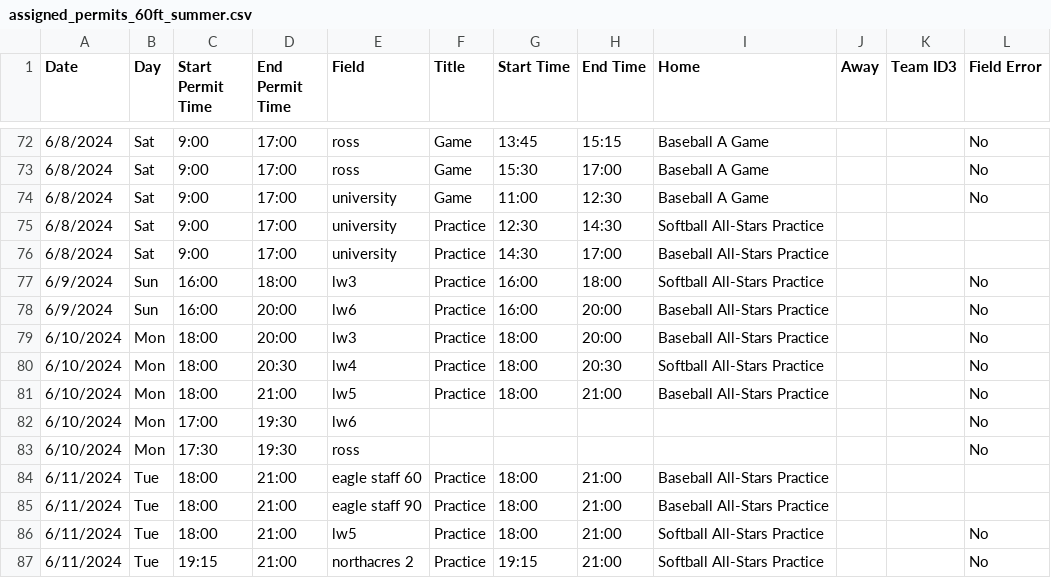
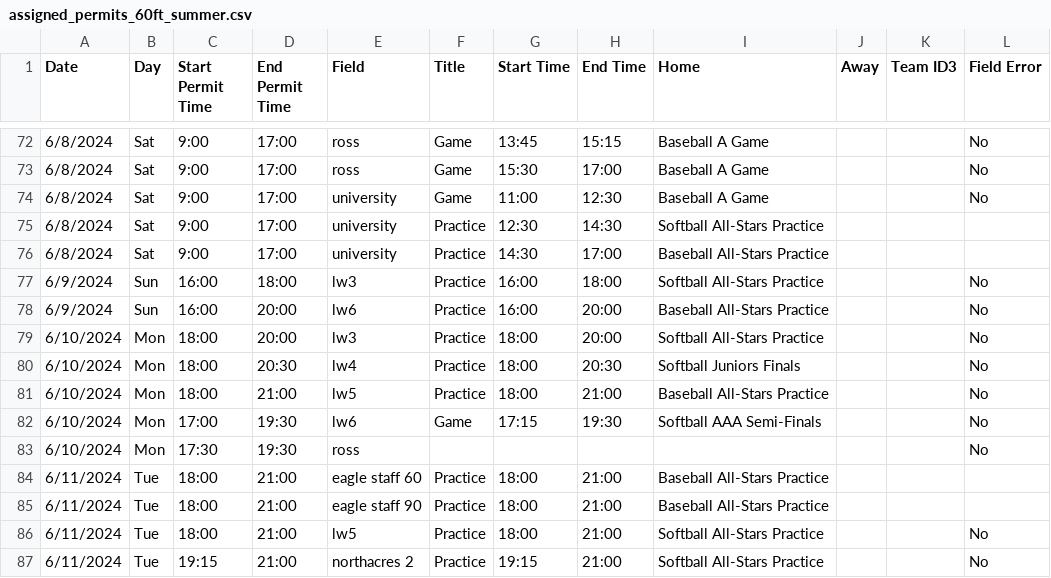
Before and after one commit to ncllball/ncll-schedule, a CSV file: assigned_permits_60ft_summer.csv, drawn as a sheet; only a part is shown, gaps mark what is left out.

```diff
--- a/assigned_permits_60ft_summer.csv
+++ b/assigned_permits_60ft_summer.csv
@@ -78,6 +78,6 @@ Date,Day,Start Permit Time,End Permit Time,Field,Title,Start Time,End Time,Home,
 6/9/2024,Sun,16:00,20:00,lw6,Practice,16:00,20:00,Baseball All-Stars Practice,,,No
-6/10/2024,Mon,18:00,20:00,lw3,Practice,18:00,20:00,Baseball All-Stars Practice,,,No
-6/10/2024,Mon,18:00,20:30,lw4,Practice,18:00,20:30,Softball All-Stars Practice,,,No
+6/10/2024,Mon,18:00,20:00,lw3,Practice,18:00,20:00,Softball All-Stars Practice,,,No
+6/10/2024,Mon,18:00,20:30,lw4,Practice,18:00,20:30,Softball Juniors Finals,,,No
 6/10/2024,Mon,18:00,21:00,lw5,Practice,18:00,21:00,Baseball All-Stars Practice,,,No
-6/10/2024,Mon,17:00,19:30,lw6,,,,,,,No
+6/10/2024,Mon,17:00,19:30,lw6,Game,17:15,19:30,Softball AAA Semi-Finals,,,No
 6/10/2024,Mon,17:30,19:30,ross,,,,,,,No
```
Also changed, not shown: assigned_permits_60ft.csv.
